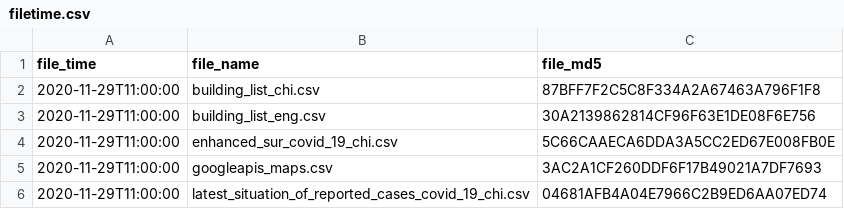
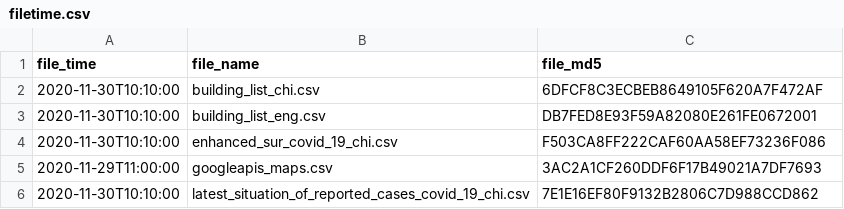
Before and after one commit to covid-hk/covid-hk.github.io, a CSV file: filetime.csv, drawn as a sheet.

```diff
--- a/filetime.csv
+++ b/filetime.csv
@@ -1,6 +1,6 @@
 file_time,file_name,file_md5
-2020-11-29T11:00:00,building_list_chi.csv,87BFF7F2C5C8F334A2A67463A796F1F8
-2020-11-29T11:00:00,building_list_eng.csv,30A2139862814CF96F63E1DE08F6E756
-2020-11-29T11:00:00,enhanced_sur_covid_19_chi.csv,5C66CAAECA6DDA3A5CC2ED67E008FB0E
+2020-11-30T10:10:00,building_list_chi.csv,6DFCF8C3ECBEB8649105F620A7F472AF
+2020-11-30T10:10:00,building_list_eng.csv,DB7FED8E93F59A82080E261FE0672001
+2020-11-30T10:10:00,enhanced_sur_covid_19_chi.csv,F503CA8FF222CAF60AA58EF73236F086
 2020-11-29T11:00:00,googleapis_maps.csv,3AC2A1CF260DDF6F17B49021A7DF7693
-2020-11-29T11:00:00,latest_situation_of_reported_cases_covid_19_chi.csv,04681AFB4A04E7966C2B9ED6AA07ED74
+2020-11-30T10:10:00,latest_situation_of_reported_cases_covid_19_chi.csv,7E1E16EF80F9132B2806C7D988CCD862
```
Also changed, not shown: building_list_chi.csv, latest_situation_of_reported_cases_covid_19_chi.csv, 2 other files.
